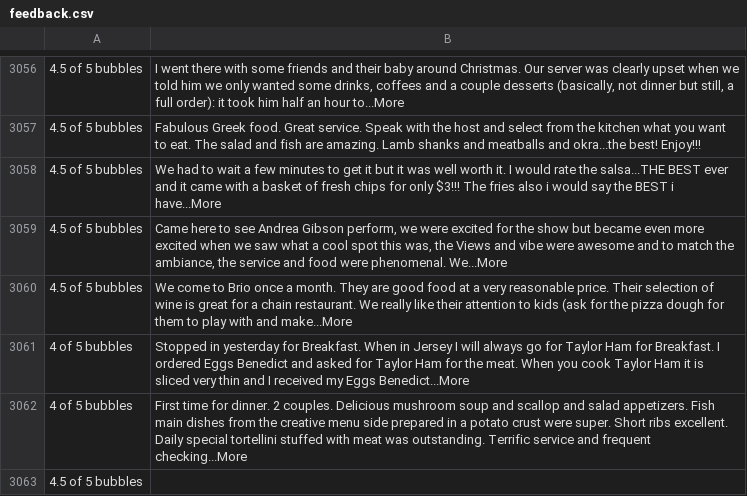
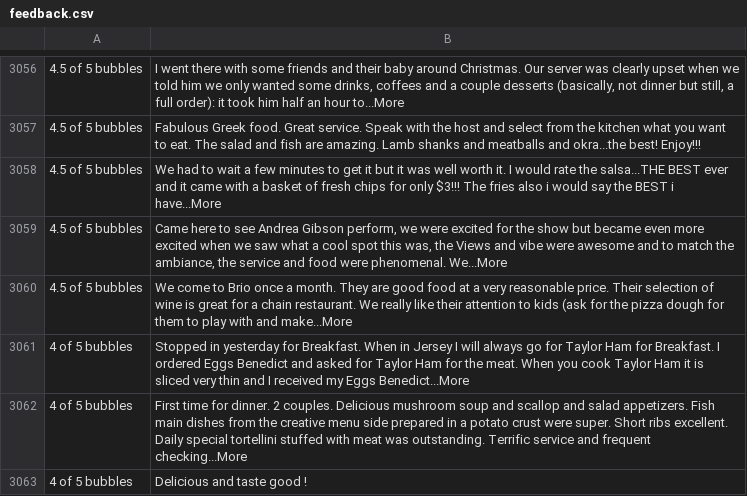
Before and after one commit to AlisonOoi123/restaurantRecommendation-, a CSV file: Data/feedback.csv, drawn as a sheet; only a part is shown, gaps mark what is left out; removed rows and columns are numbered as before the commit, all else as after; the diff names each change by its address in the sheet, - before the commit and + after, or states it on an @@ line.

Commit message:
Update feedback.csv

```diff
--- a/Data/feedback.csv
+++ b/Data/feedback.csv
-row 3063: 4.5 of 5 bubbles
+row 3063: 4 of 5 bubbles | Delicious and taste good !
```
